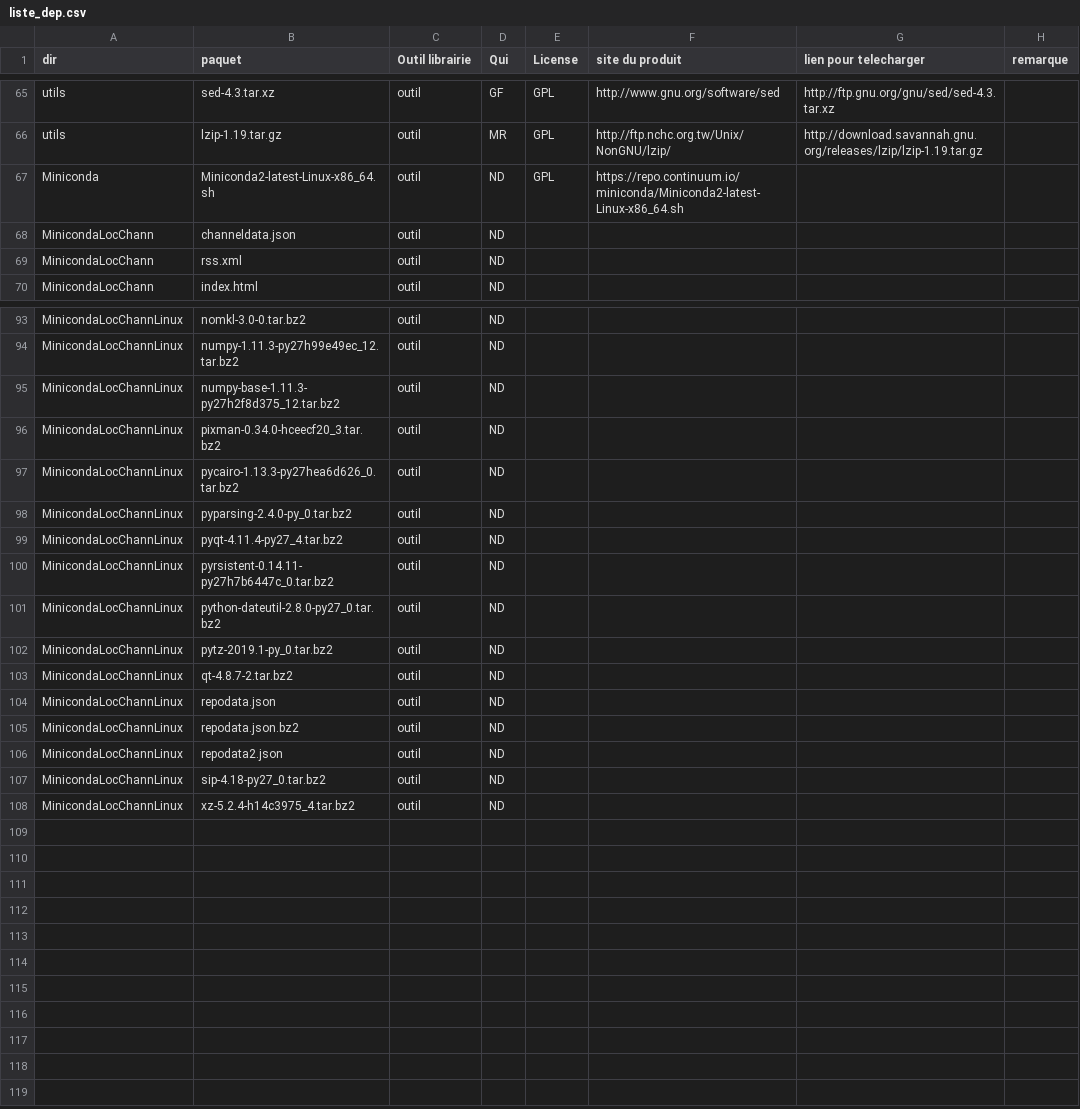
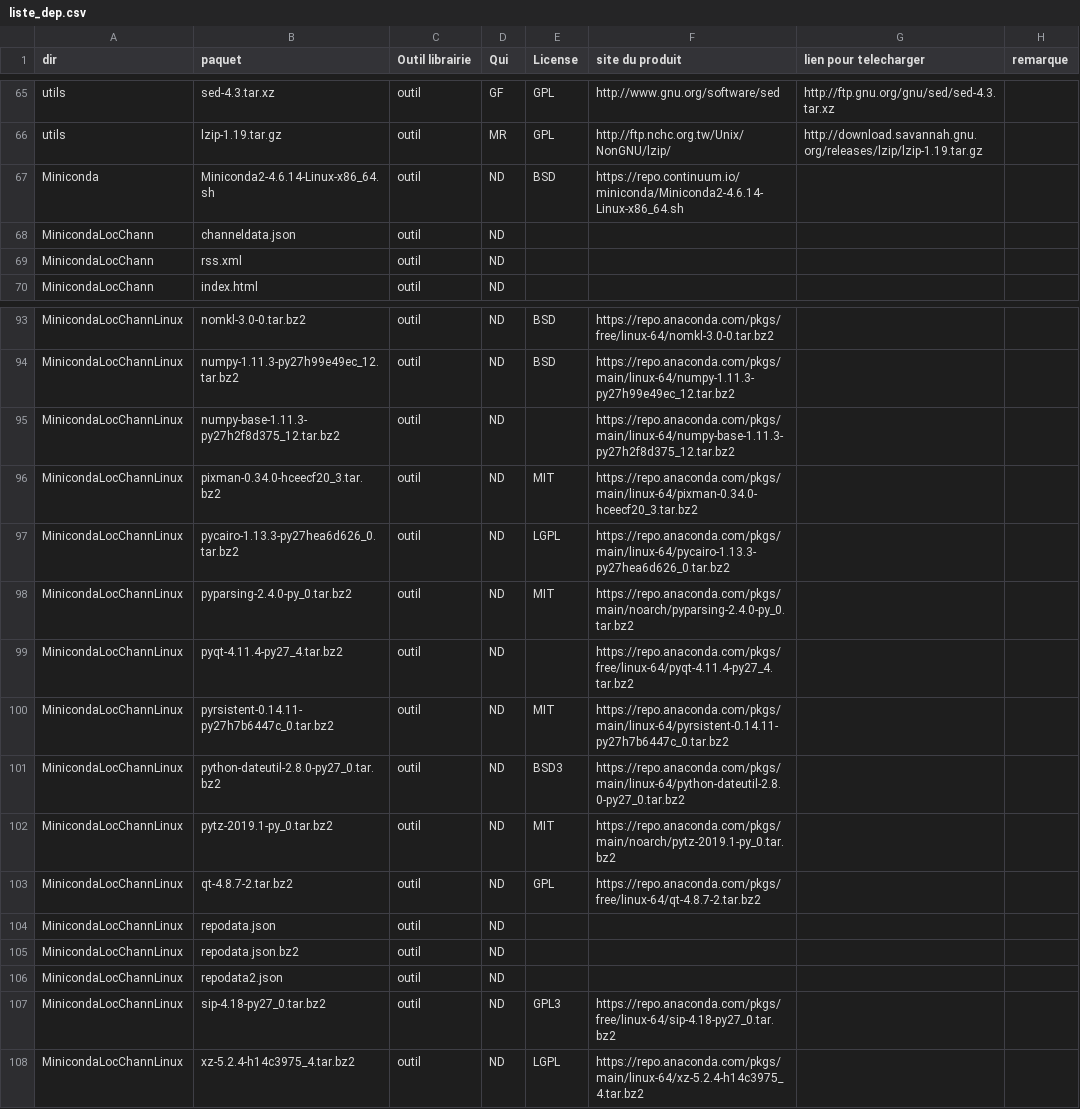
Before and after one commit to cea-trust-platform/trust-code, a CSV file: bin/gestion_externalpackages/liste_dep.csv, drawn as a sheet; only a part is shown, gaps mark what is left out; the diff covers the shown part only; the diff names each change by its address in the sheet, - before the commit and + after, or states it on an @@ line.

Commit message:
trust uses conda python

```diff
--- a/bin/gestion_externalpackages/liste_dep.csv
+++ b/bin/gestion_externalpackages/liste_dep.csv
-B67 (paquet): Miniconda2-latest-Linux-x86_64.sh
+B67 (paquet): Miniconda2-4.6.14-Linux-x86_64.sh
-E67 (License): GPL
+E67 (License): BSD
-F67 (site du produit): https://repo.continuum.io/miniconda/Miniconda2-latest-Linux-x86_64.sh
+F67 (site du produit): https://repo.continuum.io/miniconda/Miniconda2-4.6.14-Linux-x86_64.sh
-E93:E94 (License): (empty)
+E93:E94 (License): BSD
-F93 (site du produit): (empty)
+F93 (site du produit): https://repo.anaconda.com/pkgs/free/linux-64/nomkl-3.0-0.tar.bz2
-F94 (site du produit): (empty)
+F94 (site du produit): https://repo.anaconda.com/pkgs/main/linux-64/numpy-1.11.3-py27h99e49ec_12.tar.bz2
-F95 (site du produit): (empty)
+F95 (site du produit): https://repo.anaconda.com/pkgs/main/linux-64/numpy-base-1.11.3-py27h2f8d375_12.tar.bz2
-E96 (License): (empty)
+E96 (License): MIT
-F96 (site du produit): (empty)
+F96 (site du produit): https://repo.anaconda.com/pkgs/main/linux-64/pixman-0.34.0-hceecf20_3.tar.bz2
-E97 (License): (empty)
+E97 (License): LGPL
-F97 (site du produit): (empty)
+F97 (site du produit): https://repo.anaconda.com/pkgs/main/linux-64/pycairo-1.13.3-py27hea6d626_0.tar.bz2
-E98 (License): (empty)
+E98 (License): MIT
-F98 (site du produit): (empty)
+F98 (site du produit): https://repo.anaconda.com/pkgs/main/noarch/pyparsing-2.4.0-py_0.tar.bz2
-F99 (site du produit): (empty)
+F99 (site du produit): https://repo.anaconda.com/pkgs/free/linux-64/pyqt-4.11.4-py27_4.tar.bz2
-E100 (License): (empty)
+E100 (License): MIT
-F100 (site du produit): (empty)
+F100 (site du produit): https://repo.anaconda.com/pkgs/main/linux-64/pyrsistent-0.14.11-py27h7b6447c_0.tar.bz2
-E101 (License): (empty)
+E101 (License): BSD3
-F101 (site du produit): (empty)
+F101 (site du produit): https://repo.anaconda.com/pkgs/main/linux-64/python-dateutil-2.8.0-py27_0.tar.bz2
-E102 (License): (empty)
+E102 (License): MIT
-F102 (site du produit): (empty)
+F102 (site du produit): https://repo.anaconda.com/pkgs/main/noarch/pytz-2019.1-py_0.tar.bz2
-E103 (License): (empty)
+E103 (License): GPL
-F103 (site du produit): (empty)
+F103 (site du produit): https://repo.anaconda.com/pkgs/free/linux-64/qt-4.8.7-2.tar.bz2
-E107 (License): (empty)
+E107 (License): GPL3
-F107 (site du produit): (empty)
+F107 (site du produit): https://repo.anaconda.com/pkgs/free/linux-64/sip-4.18-py27_0.tar.bz2
-E108 (License): (empty)
+E108 (License): LGPL
-F108 (site du produit): (empty)
+F108 (site du produit): https://repo.anaconda.com/pkgs/main/linux-64/xz-5.2.4-h14c3975_4.tar.bz2
```
Also changed, not shown: 36 edited cells elsewhere in this file, 6 other files.
